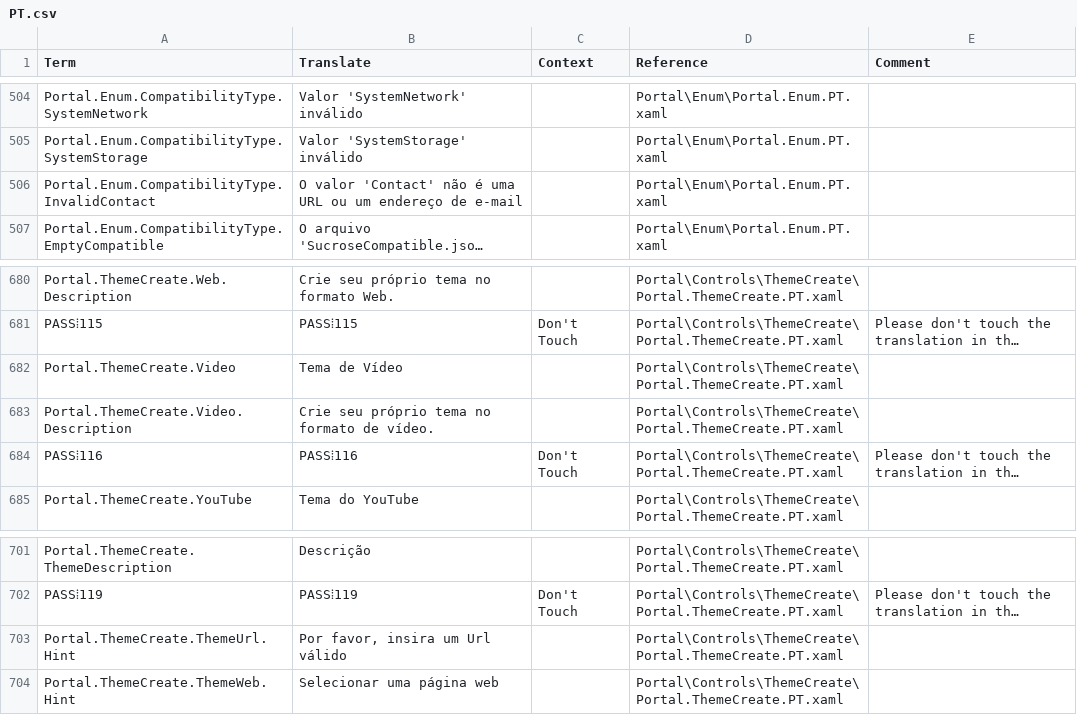
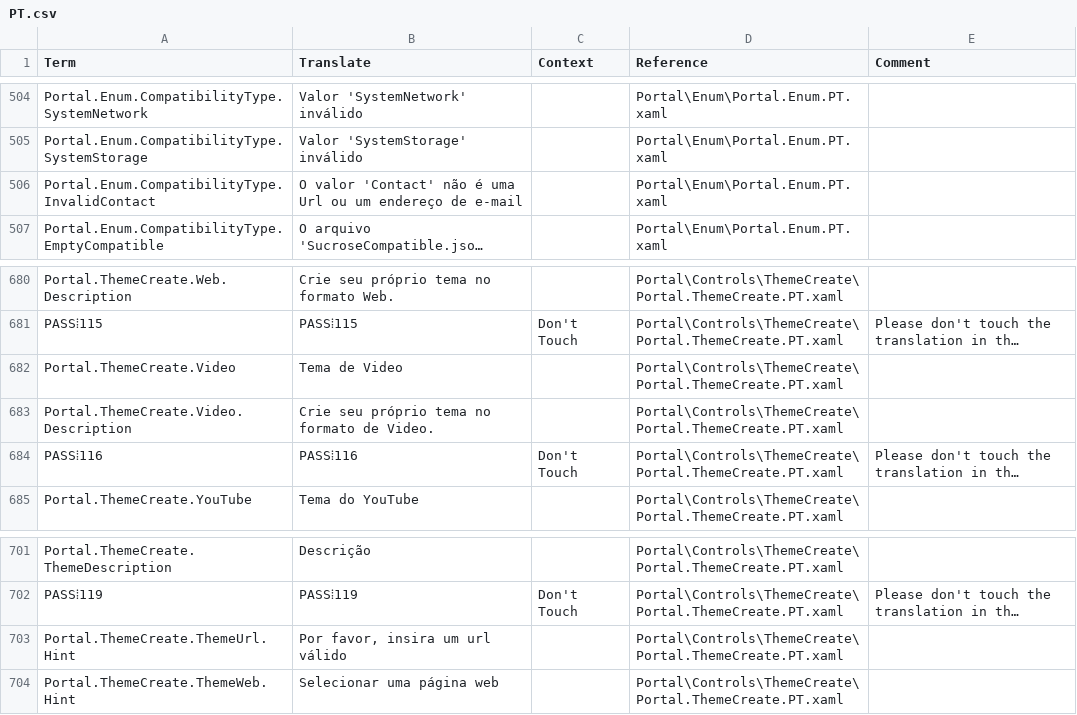
Before and after one commit to SassMaate/Wallpaper, a CSV file: .localize/POEditor/PT.csv, drawn as a sheet; only a part is shown, gaps mark what is left out; long unchanged cells end in …; the diff names each change by its address in the sheet, - before the commit and + after, or states it on an @@ line.

```diff
--- a/.localize/POEditor/PT.csv
+++ b/.localize/POEditor/PT.csv
-B506 (Translate): …é uma URL ou um…
+B506 (Translate): …é uma Url ou um…
-B682 (Translate): Tema de Vídeo
+B682 (Translate): Tema de Video
-B683 (Translate): Crie seu próprio tema no formato de vídeo.
+B683 (Translate): Crie seu próprio tema no formato de Video.
-B703 (Translate): Por favor, insira um Url válido
+B703 (Translate): Por favor, insira um url válido
```
Also changed, not shown: .localize/Launcher.csv, .localize/Locale.csv, 50 other files.
